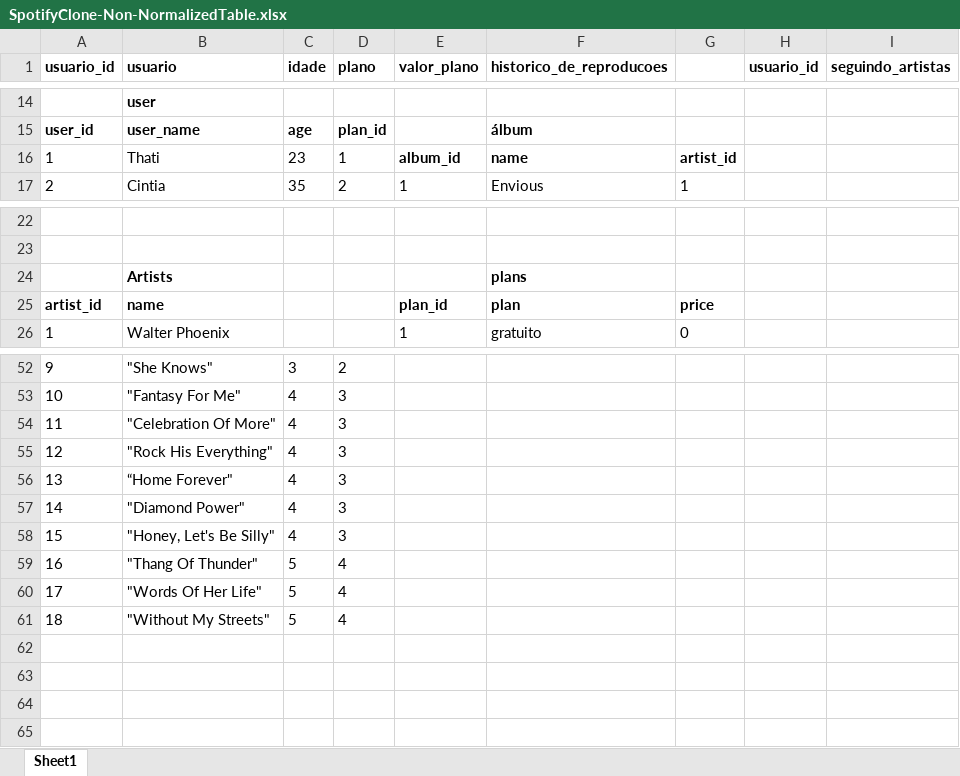
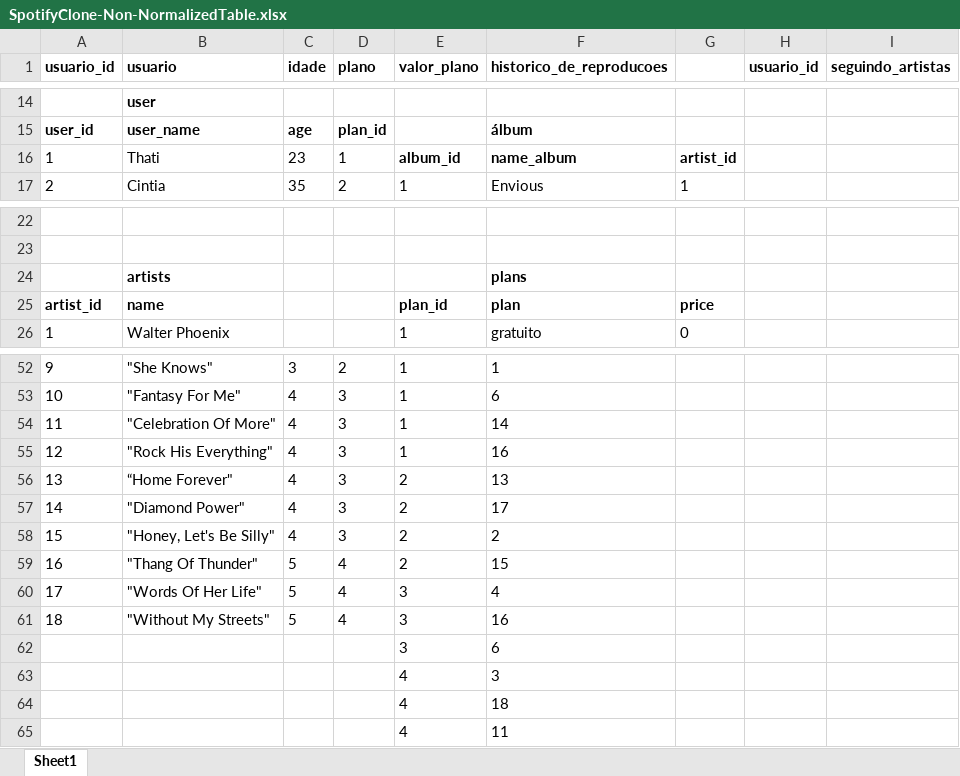
Before and after one commit to marcoswarmling/sd-011-mysql-one-for-all, an Excel workbook: SpotifyClone-Non-NormalizedTable.xlsx, sheet Sheet1, drawn as a sheet; only a part is shown, gaps mark what is left out; values as stored, in another font and other column widths than the file's, no borders; the diff covers the shown part only; the diff names each change by its address in the sheet, - before the commit and + after, or states it on an @@ line.

```diff
--- a/SpotifyClone-Non-NormalizedTable.xlsx (sheet Sheet1)
+++ b/SpotifyClone-Non-NormalizedTable.xlsx (sheet Sheet1)
-F16 (historico_de_reproducoes): name
+F16 (historico_de_reproducoes): name_album
-B24 (usuario): Artists
+B24 (usuario): artists
-E52:E55 (valor_plano): (empty)
+E52:E55 (valor_plano): 1
-F52 (historico_de_reproducoes): (empty)
+F52 (historico_de_reproducoes): 1
-F53 (historico_de_reproducoes): (empty)
+F53 (historico_de_reproducoes): 6
-F54 (historico_de_reproducoes): (empty)
+F54 (historico_de_reproducoes): 14
-F55 (historico_de_reproducoes): (empty)
+F55 (historico_de_reproducoes): 16
-E56:E59 (valor_plano): (empty)
+E56:E59 (valor_plano): 2
-F56 (historico_de_reproducoes): (empty)
+F56 (historico_de_reproducoes): 13
-F57 (historico_de_reproducoes): (empty)
+F57 (historico_de_reproducoes): 17
-F58 (historico_de_reproducoes): (empty)
+F58 (historico_de_reproducoes): 2
-F59 (historico_de_reproducoes): (empty)
+F59 (historico_de_reproducoes): 15
-E60:E61 (valor_plano): (empty)
+E60:E61 (valor_plano): 3
-F60 (historico_de_reproducoes): (empty)
+F60 (historico_de_reproducoes): 4
-F61 (historico_de_reproducoes): (empty)
+F61 (historico_de_reproducoes): 16
+row 62:  |  |  |  | 3 | 6
+row 63:  |  |  |  | 4 | 3
+row 64:  |  |  |  | 4 | 18
+row 65:  |  |  |  | 4 | 11
```
Also changed, not shown: 7 added rows, 7 removed rows and 21 edited cells elsewhere in this sheet, 11 other files.
